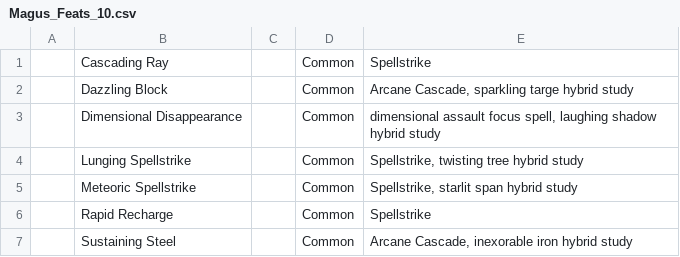
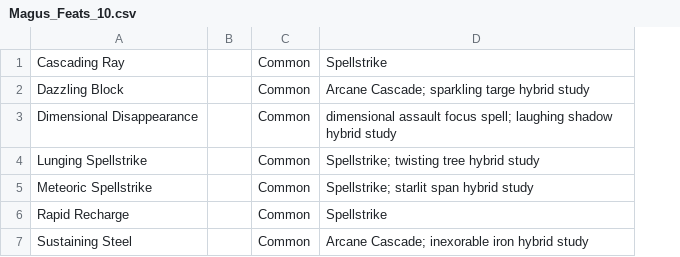
Before and after one commit to EvilArgonian/PF2_Randomizer_GUI, a CSV file: Feats/Magus_Feats_10.csv, drawn as a sheet; removed rows and columns are numbered as before the commit, all else as after; the diff names each change by its address in the sheet, - before the commit and + after, or states it on an @@ line.

```diff
--- a/Feats/Magus_Feats_10.csv
+++ b/Feats/Magus_Feats_10.csv
-column A, empty
-column E, rows 1-7: Spellstrike | Arcane Cascade, sparkling targe hybrid study | dimensional assault focus spell, laughing shadow hybrid study | Spellstrike, twisting tree hybrid study | Spellstrike, starlit span hybrid study | Spellstrike | Arcane Cascade, inexorable iron hybrid study
+column D, rows 1-7: Spellstrike | Arcane Cascade; sparkling targe hybrid study | dimensional assault focus spell; laughing shadow hybrid study | Spellstrike; twisting tree hybrid study | Spellstrike; starlit span hybrid study | Spellstrike | Arcane Cascade; inexorable iron hybrid study
```
Also changed, not shown: Feats/Magus_Feats_4.csv, 65 other files.
